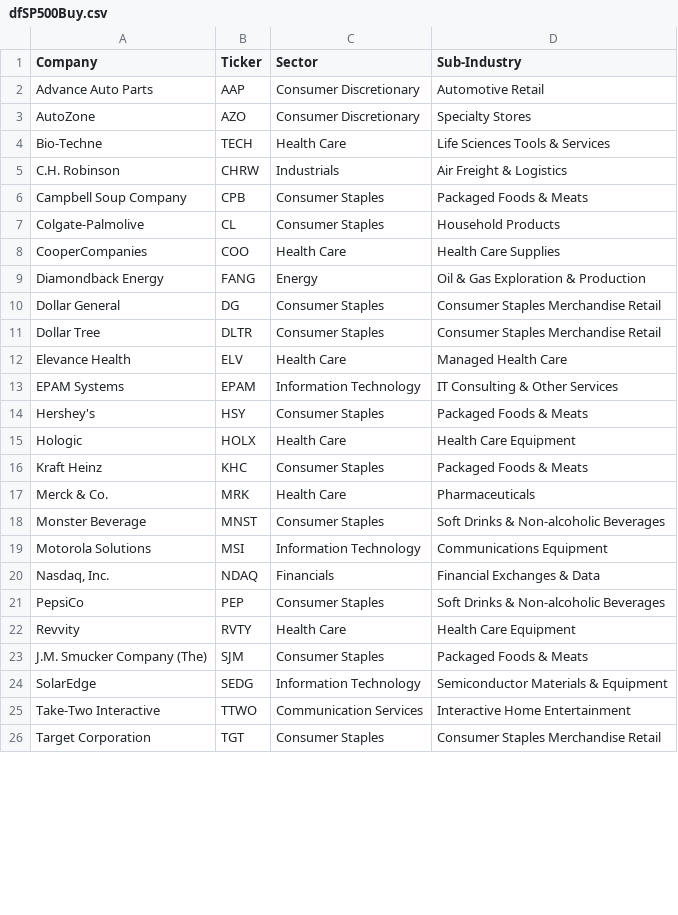
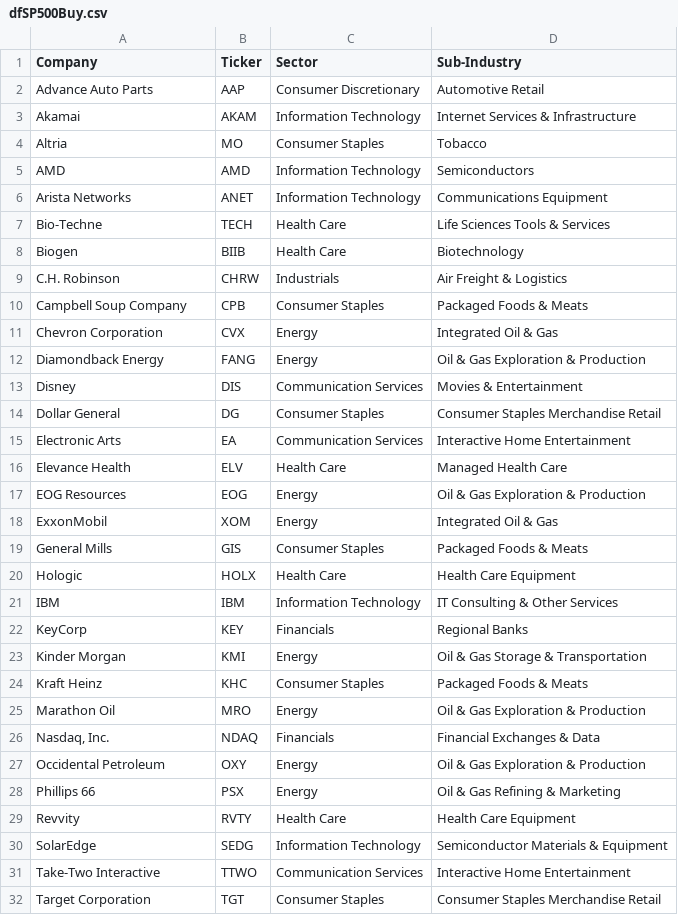
Before and after one commit to gssbusinessgithub/BuySellByStock, a CSV file: Output/dfSP500Buy.csv, drawn as a sheet; only a part is shown; the diff covers the shown part only.

```diff
--- a/Output/dfSP500Buy.csv
+++ b/Output/dfSP500Buy.csv
@@ -2,23 +2,29 @@ Company,Ticker,Sector,Sub-Industry
 Advance Auto Parts,AAP,Consumer Discretionary,Automotive Retail
-AutoZone,AZO,Consumer Discretionary,Specialty Stores
+Akamai,AKAM,Information Technology,Internet Services & Infrastructure
+Altria,MO,Consumer Staples,Tobacco
+AMD,AMD,Information Technology,Semiconductors
+Arista Networks,ANET,Information Technology,Communications Equipment
 Bio-Techne,TECH,Health Care,Life Sciences Tools & Services
+Biogen,BIIB,Health Care,Biotechnology
 C.H. Robinson,CHRW,Industrials,Air Freight & Logistics
 Campbell Soup Company,CPB,Consumer Staples,Packaged Foods & Meats
-Colgate-Palmolive,CL,Consumer Staples,Household Products
-CooperCompanies,COO,Health Care,Health Care Supplies
+Chevron Corporation,CVX,Energy,Integrated Oil & Gas
 Diamondback Energy,FANG,Energy,Oil & Gas Exploration & Production
+Disney,DIS,Communication Services,Movies & Entertainment
 Dollar General,DG,Consumer Staples,Consumer Staples Merchandise Retail
-Dollar Tree,DLTR,Consumer Staples,Consumer Staples Merchandise Retail
+Electronic Arts,EA,Communication Services,Interactive Home Entertainment
 Elevance Health,ELV,Health Care,Managed Health Care
-EPAM Systems,EPAM,Information Technology,IT Consulting & Other Services
-Hershey's,HSY,Consumer Staples,Packaged Foods & Meats
+EOG Resources,EOG,Energy,Oil & Gas Exploration & Production
+ExxonMobil,XOM,Energy,Integrated Oil & Gas
+General Mills,GIS,Consumer Staples,Packaged Foods & Meats
 Hologic,HOLX,Health Care,Health Care Equipment
+IBM,IBM,Information Technology,IT Consulting & Other Services
+KeyCorp,KEY,Financials,Regional Banks
+Kinder Morgan,KMI,Energy,Oil & Gas Storage & Transportation
 Kraft Heinz,KHC,Consumer Staples,Packaged Foods & Meats
-Merck & Co.,MRK,Health Care,Pharmaceuticals
-Monster Beverage,MNST,Consumer Staples,Soft Drinks & Non-alcoholic Beverages
-Motorola Solutions,MSI,Information Technology,Communications Equipment
+Marathon Oil,MRO,Energy,Oil & Gas Exploration & Production
 "Nasdaq, Inc.",NDAQ,Financials,Financial Exchanges & Data
-PepsiCo,PEP,Consumer Staples,Soft Drinks & Non-alcoholic Beverages
+Occidental Petroleum,OXY,Energy,Oil & Gas Exploration & Production
+Phillips 66,PSX,Energy,Oil & Gas Refining & Marketing
 Revvity,RVTY,Health Care,Health Care Equipment
-J.M. Smucker Company (The),SJM,Consumer Staples,Packaged Foods & Meats
 SolarEdge,SEDG,Information Technology,Semiconductor Materials & Equipment
```
Also changed, not shown: 1 removed row elsewhere in this file, Output/dfRussellBuy.csv, Output/dfRussellElse.csv, 9 other files.
